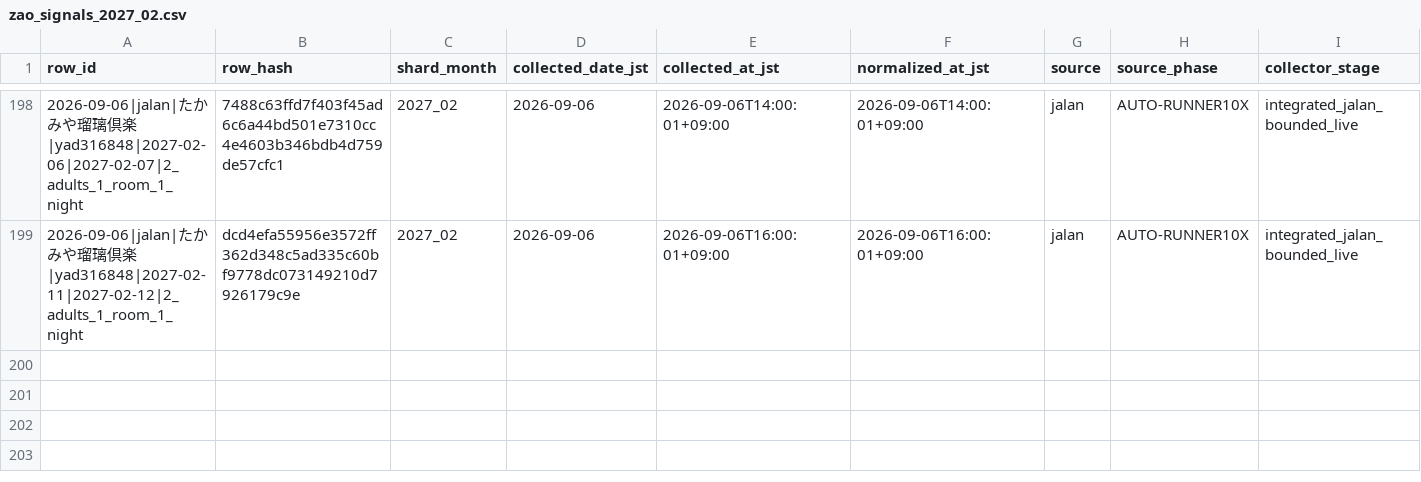
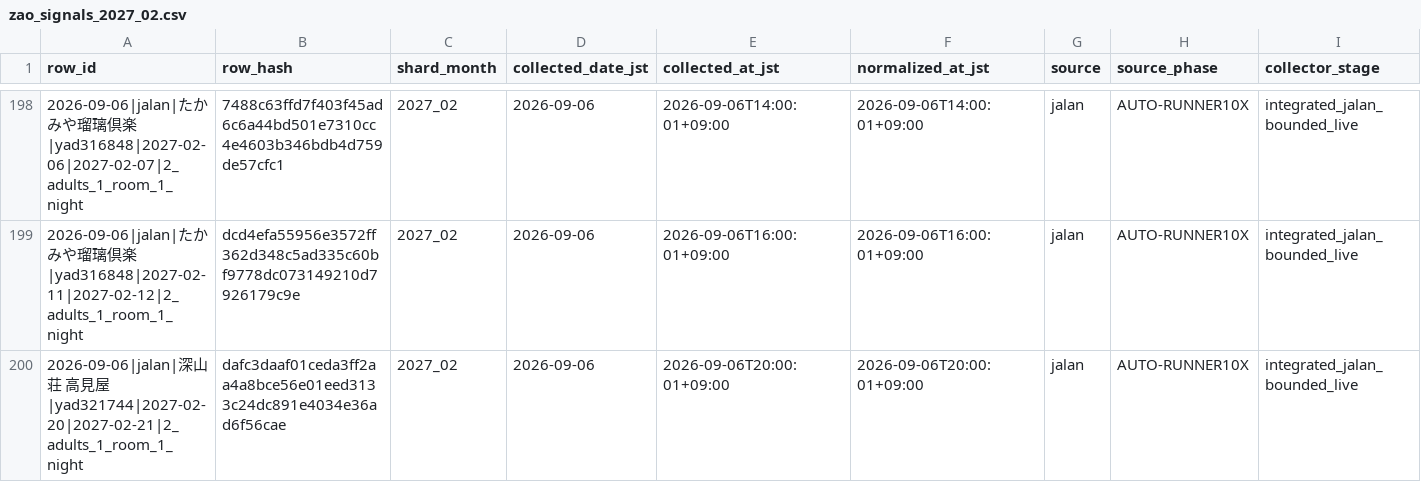
Before and after one commit to ginisato-hash/zao-market-intelligence, a CSV file: .data/history/zao_signals_2027_02.csv, drawn as a sheet; only a part is shown, gaps mark what is left out; rows hold the shown columns only; the diff names each change by its address in the sheet, - before the commit and + after, or states it on an @@ line.

```diff
--- a/.data/history/zao_signals_2027_02.csv
+++ b/.data/history/zao_signals_2027_02.csv
+row 200: 2026-09-06|jalan|深山荘 高見屋|yad321744|2027-02-20|2027-02-21|2_adults_1_room_1_night | dafc3daaf01ceda3ff2aa4a8bce56e01eed3133c24dc891e4034e36ad6f56cae | 2027_02 | 2026-09-06 | 2026-09-06T20:00:01+09:00 | 2026-09-06T20:00:01+09:00 | jalan | AUTO-RUNNER10X | integrated_jalan_bounded_live
```
Also changed, not shown: apps/zmi-bi-web/data/market_dp_pressure_by_checkin.csv, apps/zmi-bi-web/data/market_price_movement_signals.csv, 12 other files.
